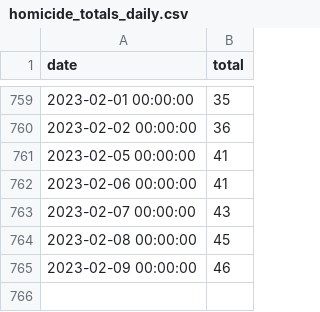
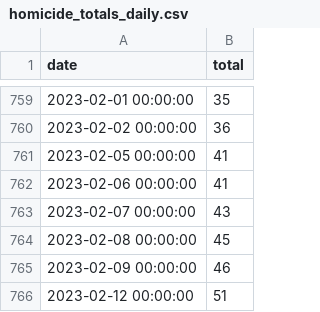
Before and after one commit to nickhand/phl-homicide-bot, a CSV file: homicide_bot/data/homicide_totals_daily.csv, drawn as a sheet; only a part is shown, gaps mark what is left out.

```diff
--- a/homicide_bot/data/homicide_totals_daily.csv
+++ b/homicide_bot/data/homicide_totals_daily.csv
@@ -765 +765,2 @@ date,total
 2023-02-09 00:00:00,46
+2023-02-12 00:00:00,51
```
